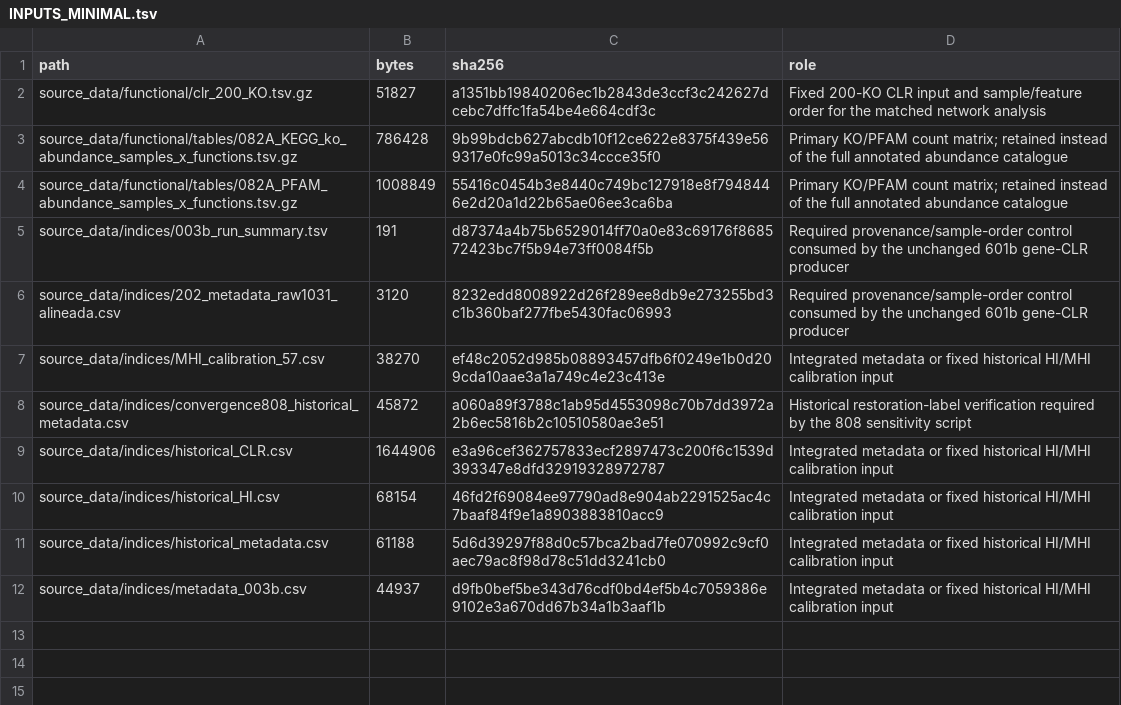
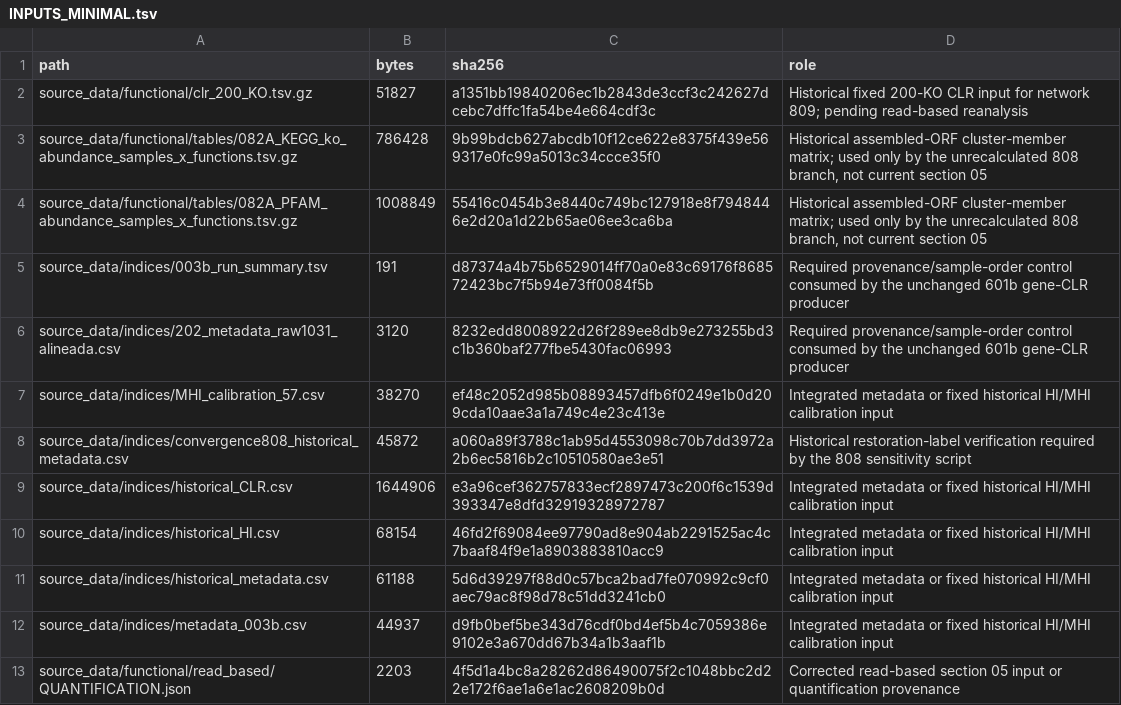
Before and after one commit to fjbalvino/mangrove-restoration-microbiomes, a TSV file: docs/INPUTS_MINIMAL.tsv, drawn as a sheet.

```diff
--- a/docs/INPUTS_MINIMAL.tsv
+++ b/docs/INPUTS_MINIMAL.tsv
@@ -1,5 +1,5 @@
 path	bytes	sha256	role
-source_data/functional/clr_200_KO.tsv.gz	51827	a1351bb19840206ec1b2843de3ccf3c242627dcebc7dffc1fa54be4e664cdf3c	Fixed 200-KO CLR input and sample/feature order for the matched network analysis
-source_data/functional/tables/082A_KEGG_ko_abundance_samples_x_functions.tsv.gz	786428	9b99bdcb627abcdb10f12ce622e8375f439e569317e0fc99a5013c34ccce35f0	Primary KO/PFAM count matrix; retained instead of the full annotated abundance catalogue
-source_data/functional/tables/082A_PFAM_abundance_samples_x_functions.tsv.gz	1008849	55416c0454b3e8440c749bc127918e8f7948446e2d20a1d22b65ae06ee3ca6ba	Primary KO/PFAM count matrix; retained instead of the full annotated abundance catalogue
+source_data/functional/clr_200_KO.tsv.gz	51827	a1351bb19840206ec1b2843de3ccf3c242627dcebc7dffc1fa54be4e664cdf3c	Historical fixed 200-KO CLR input for network 809; pending read-based reanalysis
+source_data/functional/tables/082A_KEGG_ko_abundance_samples_x_functions.tsv.gz	786428	9b99bdcb627abcdb10f12ce622e8375f439e569317e0fc99a5013c34ccce35f0	Historical assembled-ORF cluster-member matrix; used only by the unrecalculated 808 branch, not current section 05
+source_data/functional/tables/082A_PFAM_abundance_samples_x_functions.tsv.gz	1008849	55416c0454b3e8440c749bc127918e8f7948446e2d20a1d22b65ae06ee3ca6ba	Historical assembled-ORF cluster-member matrix; used only by the unrecalculated 808 branch, not current section 05
 source_data/indices/003b_run_summary.tsv	191	d87374a4b75b6529014ff70a0e83c69176f868572423bc7f5b94e73ff0084f5b	Required provenance/sample-order control consumed by the unchanged 601b gene-CLR producer
@@ -12 +12,2 @@ source_data/indices/historical_metadata.csv	61188	5d6d39297f88d0c57bca2bad7fe070
 source_data/indices/metadata_003b.csv	44937	d9fb0bef5be343d76cdf0bd4ef5b4c7059386e9102e3a670dd67b34a1b3aaf1b	Integrated metadata or fixed historical HI/MHI calibration input
+source_data/functional/read_based/QUANTIFICATION.json	2203	4f5d1a4bc8a28262d86490075f2c1048bbc2d22e172f6ae1a6e1ac2608209b0d	Corrected read-based section 05 input or quantification provenance
```
Also changed, not shown: docs/CODE_PROVENANCE.tsv, 23 other files.
